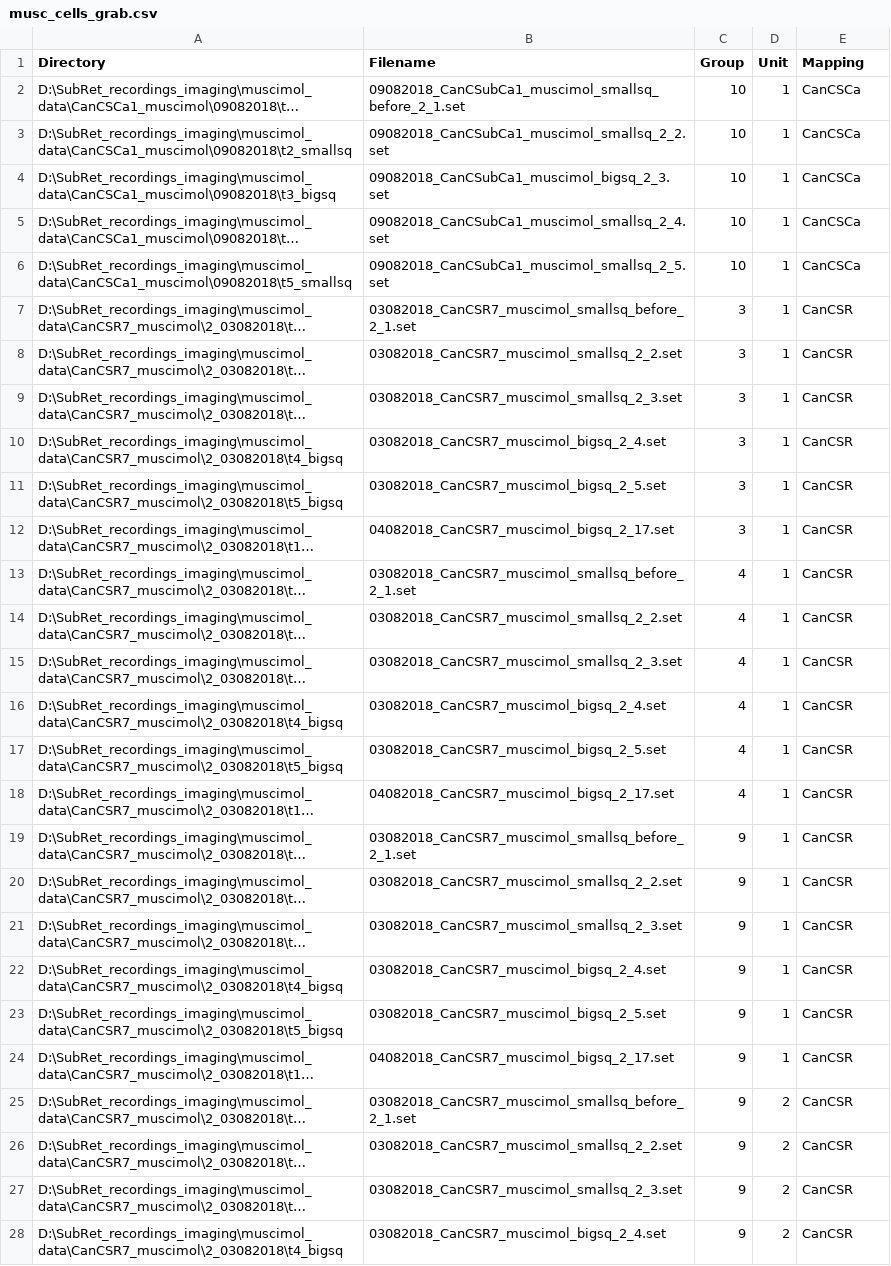
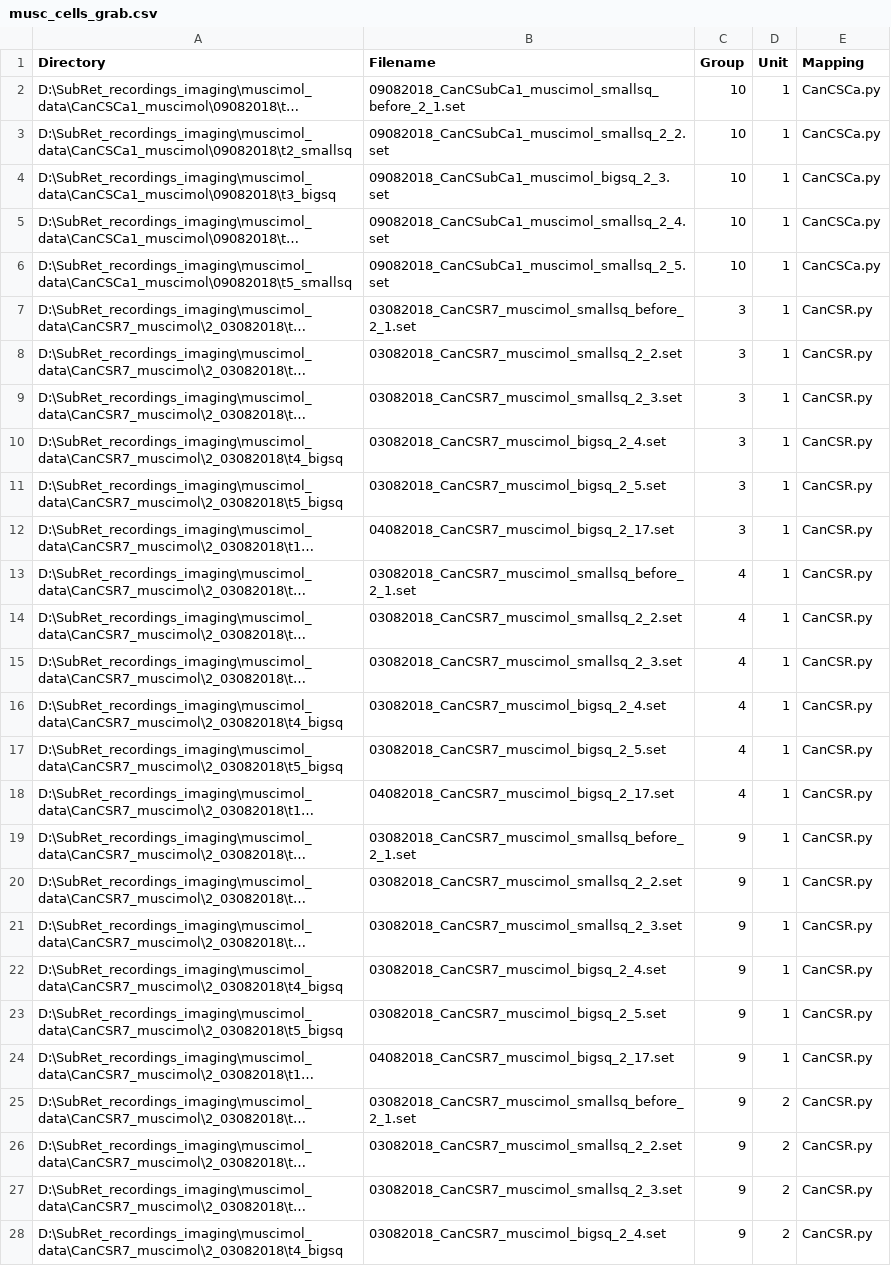
Before and after one commit to seankmartin/lfp_atn, a CSV file: lfp_atn_simuran/cell_lists/musc_cells_grab.csv, drawn as a sheet; only a part is shown; long unchanged cells end in …; the diff covers the shown part only; the diff names each change by its address in the sheet, - before the commit and + after, or states it on an @@ line.

```diff
--- a/lfp_atn_simuran/cell_lists/musc_cells_grab.csv
+++ b/lfp_atn_simuran/cell_lists/musc_cells_grab.csv
-E2:E6 (Mapping): CanCSCa
+E2:E6 (Mapping): CanCSCa.py
-E7:E28 (Mapping): CanCSR
+E7:E28 (Mapping): CanCSR.py
```
Also changed, not shown: 33 edited cells elsewhere in this file, 3 other files.
